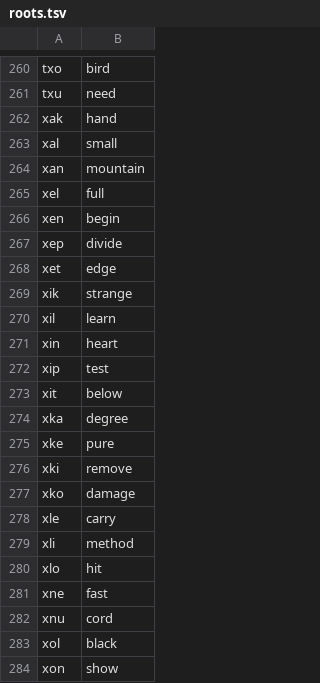
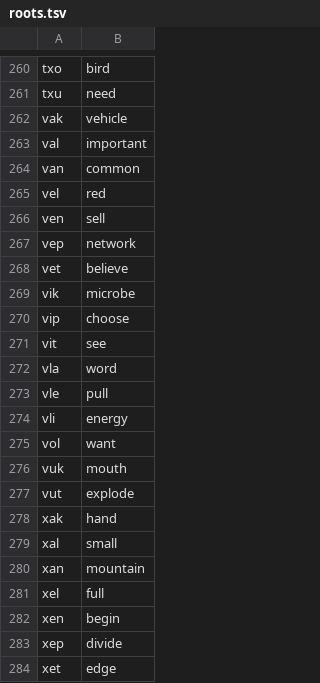
Before and after one commit to Xextan/vlabuk, a TSV file: roots.tsv, drawn as a sheet; only a part is shown, gaps mark what is left out; the shorter side is filled out with more unchanged rows; the diff names each change by its address in the sheet, - before the commit and + after, or states it on an @@ line.

Commit message:
including roots that start with v

```diff
--- a/roots.tsv
+++ b/roots.tsv
+row 262: vak | vehicle
+row 263: val | important
+row 264: van | common
+row 265: vel | red
+row 266: ven | sell
+row 267: vep | network
+row 268: vet | believe
+row 269: vik | microbe
+row 270: vip | choose
+row 271: vit | see
+row 272: vla | word
+row 273: vle | pull
+row 274: vli | energy
+row 275: vol | want
+row 276: vuk | mouth
+row 277: vut | explode
```
Also changed, not shown: 2 other files.
